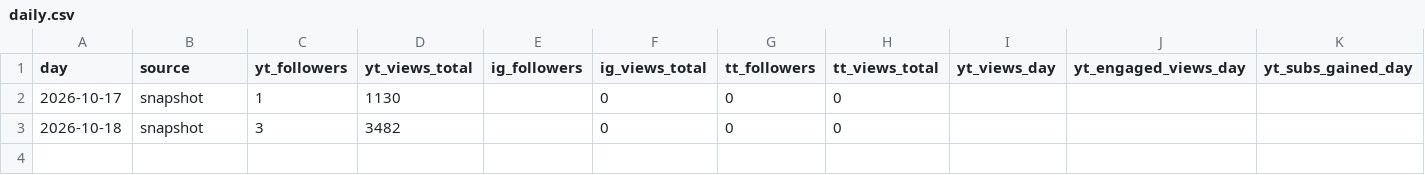
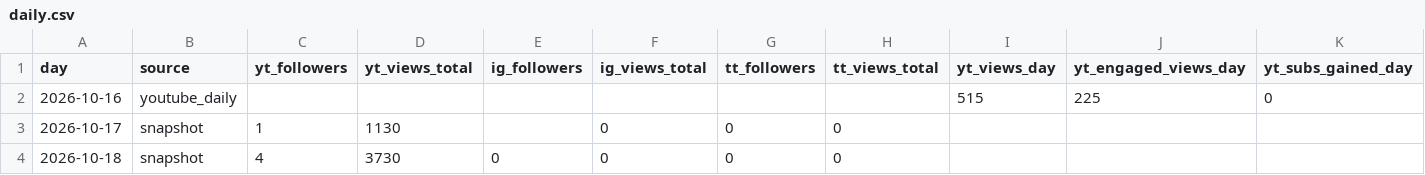
Before and after one commit to quickplay-studio/quickplay-autopilot, a CSV file: analytics/daily.csv, drawn as a sheet.

```diff
--- a/analytics/daily.csv
+++ b/analytics/daily.csv
@@ -1,3 +1,4 @@
 day,source,yt_followers,yt_views_total,ig_followers,ig_views_total,tt_followers,tt_views_total,yt_views_day,yt_engaged_views_day,yt_subs_gained_day
+2026-10-16,youtube_daily,,,,,,,515,225,0
 2026-10-17,snapshot,1,1130,,0,0,0,,,
-2026-10-18,snapshot,3,3482,,0,0,0,,,
+2026-10-18,snapshot,4,3730,0,0,0,0,,,
```
Also changed, not shown: analytics/shorts.csv, 8 other files.
